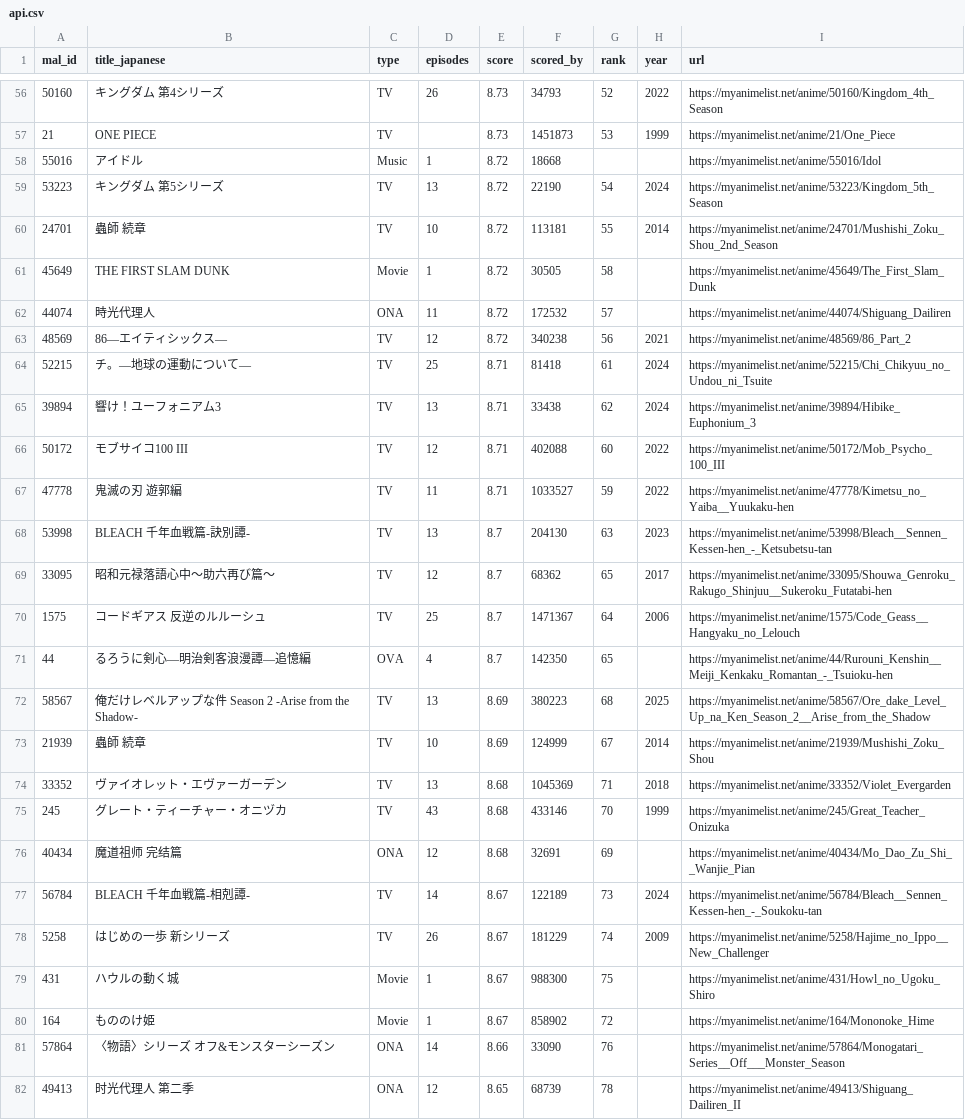
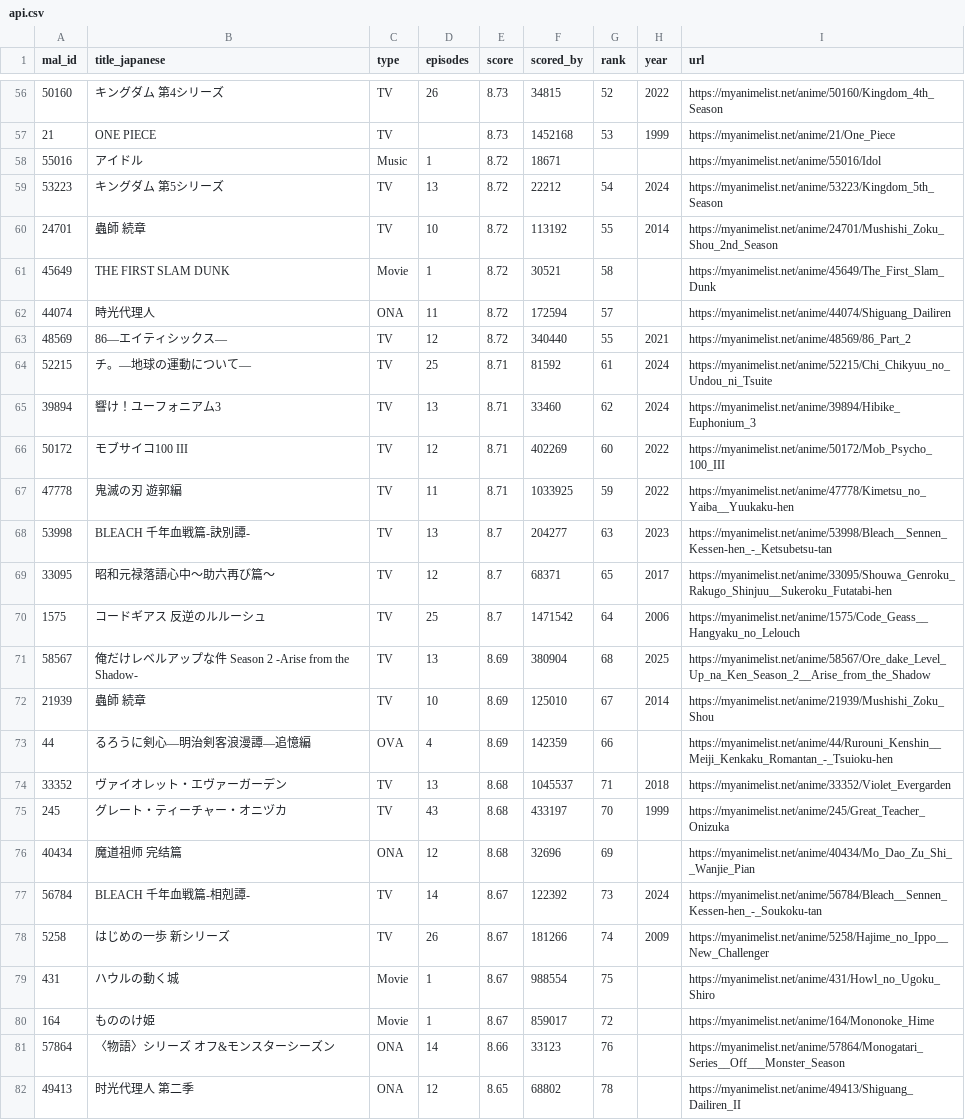
Before and after one commit to KXIANGW/Crawler-Github_Action, a CSV file: api.csv, drawn as a sheet; only a part is shown, gaps mark what is left out; the diff covers the shown part only.

```diff
--- a/api.csv
+++ b/api.csv
@@ -56,27 +56,27 @@
-50160,キングダム 第4シリーズ,TV,26,8.73,34793,52,2022,https://myanimelist.net/anime/50160/Kingdom_4th_Season
-21,ONE PIECE,TV,,8.73,1451873,53,1999,https://myanimelist.net/anime/21/One_Piece
-55016,アイドル,Music,1,8.72,18668,,,https://myanimelist.net/anime/55016/Idol
-53223,キングダム 第5シリーズ,TV,13,8.72,22190,54,2024,https://myanimelist.net/anime/53223/Kingdom_5th_Season
-24701,蟲師 続章,TV,10,8.72,113181,55,2014,https://myanimelist.net/anime/24701/Mushishi_Zoku_Shou_2nd_Season
-45649,THE FIRST SLAM DUNK,Movie,1,8.72,30505,58,,https://myanimelist.net/anime/45649/The_First_Slam_Dunk
-44074,時光代理人,ONA,11,8.72,172532,57,,https://myanimelist.net/anime/44074/Shiguang_Dailiren
-48569,86―エイティシックス―,TV,12,8.72,340238,56,2021,https://myanimelist.net/anime/48569/86_Part_2
-52215,チ。―地球の運動について―,TV,25,8.71,81418,61,2024,https://myanimelist.net/anime/52215/Chi_Chikyuu_no_Undou_ni_Tsuite
-39894,響け！ユーフォニアム3,TV,13,8.71,33438,62,2024,https://myanimelist.net/anime/39894/Hibike_Euphonium_3
-50172,モブサイコ100 III,TV,12,8.71,402088,60,2022,https://myanimelist.net/anime/50172/Mob_Psycho_100_III
-47778,鬼滅の刃 遊郭編,TV,11,8.71,1033527,59,2022,https://myanimelist.net/anime/47778/Kimetsu_no_Yaiba__Yuukaku-hen
-53998,BLEACH 千年血戦篇-訣別譚-,TV,13,8.7,204130,63,2023,https://myanimelist.net/anime/53998/Bleach__Sennen_Kessen-hen_-_Ketsubetsu-tan
-33095,昭和元禄落語心中～助六再び篇～,TV,12,8.7,68362,65,2017,https://myanimelist.net/anime/33095/Shouwa_Genroku_Rakugo_Shinjuu__Sukeroku_Futatabi-hen
-1575,コードギアス 反逆のルルーシュ,TV,25,8.7,1471367,64,2006,https://myanimelist.net/anime/1575/Code_Geass__Hangyaku_no_Lelouch
-44,るろうに剣心―明治剣客浪漫譚―追憶編,OVA,4,8.7,142350,65,,https://myanimelist.net/anime/44/Rurouni_Kenshin__Meiji_Kenkaku_Romantan_-_Tsuioku-hen
-58567,俺だけレベルアップな件 Season 2 -Arise from the Shadow-,TV,13,8.69,380223,68,2025,https://myanimelist.net/anime/58567/Ore_dake_Level_Up_na_Ken_Season_2__Arise_from_the_Shadow
-21939,蟲師 続章,TV,10,8.69,124999,67,2014,https://myanimelist.net/anime/21939/Mushishi_Zoku_Shou
-33352,ヴァイオレット・エヴァーガーデン,TV,13,8.68,1045369,71,2018,https://myanimelist.net/anime/33352/Violet_Evergarden
-245,グレート・ティーチャー・オニヅカ,TV,43,8.68,433146,70,1999,https://myanimelist.net/anime/245/Great_Teacher_Onizuka
-40434,魔道祖师 完结篇,ONA,12,8.68,32691,69,,https://myanimelist.net/anime/40434/Mo_Dao_Zu_Shi__Wanjie_Pian
-56784,BLEACH 千年血戦篇-相剋譚-,TV,14,8.67,122189,73,2024,https://myanimelist.net/anime/56784/Bleach__Sennen_Kessen-hen_-_Soukoku-tan
-5258,はじめの一歩 新シリーズ,TV,26,8.67,181229,74,2009,https://myanimelist.net/anime/5258/Hajime_no_Ippo__New_Challenger
-431,ハウルの動く城,Movie,1,8.67,988300,75,,https://myanimelist.net/anime/431/Howl_no_Ugoku_Shiro
-164,もののけ姫,Movie,1,8.67,858902,72,,https://myanimelist.net/anime/164/Mononoke_Hime
-57864,〈物語〉シリーズ オフ&モンスターシーズン,ONA,14,8.66,33090,76,,https://myanimelist.net/anime/57864/Monogatari_Series__Off___Monster_Season
-49413,时光代理人 第二季,ONA,12,8.65,68739,78,,https://myanimelist.net/anime/49413/Shiguang_Dailiren_II
+50160,キングダム 第4シリーズ,TV,26,8.73,34815,52,2022,https://myanimelist.net/anime/50160/Kingdom_4th_Season
+21,ONE PIECE,TV,,8.73,1452168,53,1999,https://myanimelist.net/anime/21/One_Piece
+55016,アイドル,Music,1,8.72,18671,,,https://myanimelist.net/anime/55016/Idol
+53223,キングダム 第5シリーズ,TV,13,8.72,22212,54,2024,https://myanimelist.net/anime/53223/Kingdom_5th_Season
+24701,蟲師 続章,TV,10,8.72,113192,55,2014,https://myanimelist.net/anime/24701/Mushishi_Zoku_Shou_2nd_Season
+45649,THE FIRST SLAM DUNK,Movie,1,8.72,30521,58,,https://myanimelist.net/anime/45649/The_First_Slam_Dunk
+44074,時光代理人,ONA,11,8.72,172594,57,,https://myanimelist.net/anime/44074/Shiguang_Dailiren
+48569,86―エイティシックス―,TV,12,8.72,340440,55,2021,https://myanimelist.net/anime/48569/86_Part_2
+52215,チ。―地球の運動について―,TV,25,8.71,81592,61,2024,https://myanimelist.net/anime/52215/Chi_Chikyuu_no_Undou_ni_Tsuite
+39894,響け！ユーフォニアム3,TV,13,8.71,33460,62,2024,https://myanimelist.net/anime/39894/Hibike_Euphonium_3
+50172,モブサイコ100 III,TV,12,8.71,402269,60,2022,https://myanimelist.net/anime/50172/Mob_Psycho_100_III
+47778,鬼滅の刃 遊郭編,TV,11,8.71,1033925,59,2022,https://myanimelist.net/anime/47778/Kimetsu_no_Yaiba__Yuukaku-hen
+53998,BLEACH 千年血戦篇-訣別譚-,TV,13,8.7,204277,63,2023,https://myanimelist.net/anime/53998/Bleach__Sennen_Kessen-hen_-_Ketsubetsu-tan
+33095,昭和元禄落語心中～助六再び篇～,TV,12,8.7,68371,65,2017,https://myanimelist.net/anime/33095/Shouwa_Genroku_Rakugo_Shinjuu__Sukeroku_Futatabi-hen
+1575,コードギアス 反逆のルルーシュ,TV,25,8.7,1471542,64,2006,https://myanimelist.net/anime/1575/Code_Geass__Hangyaku_no_Lelouch
+58567,俺だけレベルアップな件 Season 2 -Arise from the Shadow-,TV,13,8.69,380904,68,2025,https://myanimelist.net/anime/58567/Ore_dake_Level_Up_na_Ken_Season_2__Arise_from_the_Shadow
+21939,蟲師 続章,TV,10,8.69,125010,67,2014,https://myanimelist.net/anime/21939/Mushishi_Zoku_Shou
+44,るろうに剣心―明治剣客浪漫譚―追憶編,OVA,4,8.69,142359,66,,https://myanimelist.net/anime/44/Rurouni_Kenshin__Meiji_Kenkaku_Romantan_-_Tsuioku-hen
+33352,ヴァイオレット・エヴァーガーデン,TV,13,8.68,1045537,71,2018,https://myanimelist.net/anime/33352/Violet_Evergarden
+245,グレート・ティーチャー・オニヅカ,TV,43,8.68,433197,70,1999,https://myanimelist.net/anime/245/Great_Teacher_Onizuka
+40434,魔道祖师 完结篇,ONA,12,8.68,32696,69,,https://myanimelist.net/anime/40434/Mo_Dao_Zu_Shi__Wanjie_Pian
+56784,BLEACH 千年血戦篇-相剋譚-,TV,14,8.67,122392,73,2024,https://myanimelist.net/anime/56784/Bleach__Sennen_Kessen-hen_-_Soukoku-tan
+5258,はじめの一歩 新シリーズ,TV,26,8.67,181266,74,2009,https://myanimelist.net/anime/5258/Hajime_no_Ippo__New_Challenger
+431,ハウルの動く城,Movie,1,8.67,988554,75,,https://myanimelist.net/anime/431/Howl_no_Ugoku_Shiro
+164,もののけ姫,Movie,1,8.67,859017,72,,https://myanimelist.net/anime/164/Mononoke_Hime
+57864,〈物語〉シリーズ オフ&モンスターシーズン,ONA,14,8.66,33123,76,,https://myanimelist.net/anime/57864/Monogatari_Series__Off___Monster_Season
+49413,时光代理人 第二季,ONA,12,8.65,68802,78,,https://myanimelist.net/anime/49413/Shiguang_Dailiren_II
```
Also changed, not shown: 1 added row, 1 removed row and 112 edited cells elsewhere in this file.
